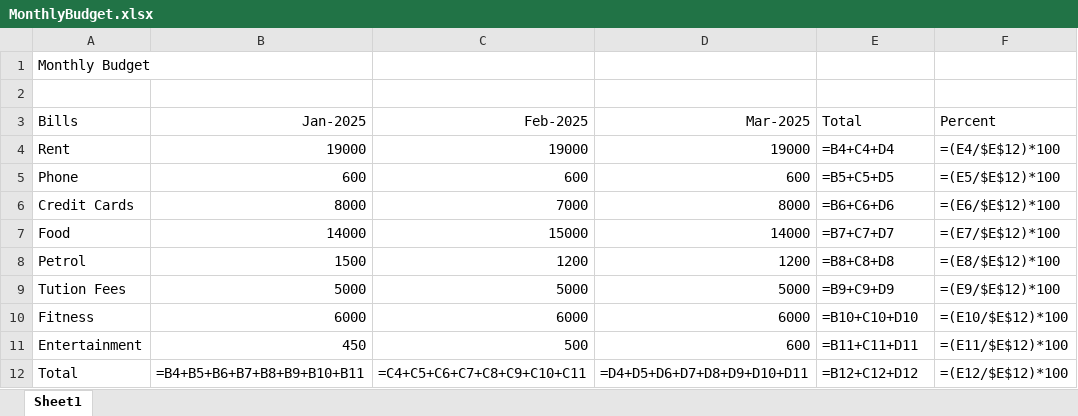
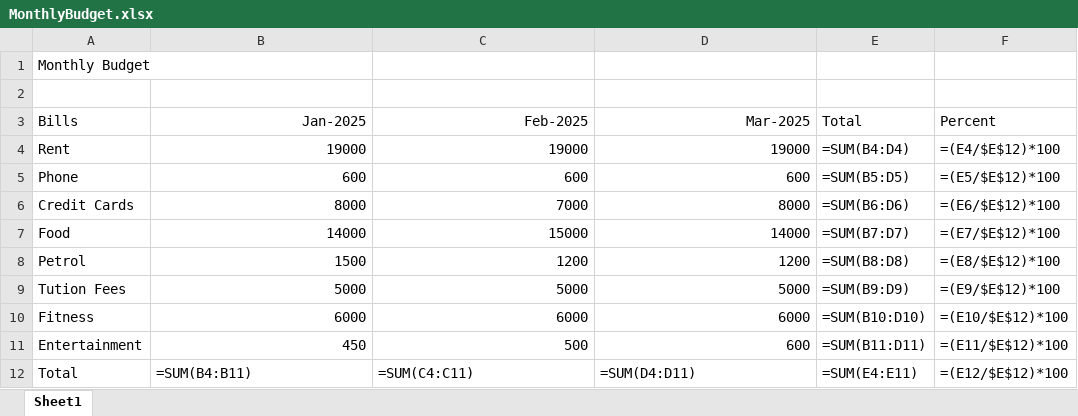
Before and after one commit to rajkhare1/ms-office, an Excel workbook: excel/excel-101/MonthlyBudget.xlsx, sheet Sheet1, drawn as a sheet; values as stored, in another font and other column widths than the file's, no borders; formulas are shown in place of their values; the diff names each change by its address in the sheet, - before the commit and + after, or states it on an @@ line.

Commit message:
=SUM(b4:b11)

```diff
--- a/excel/excel-101/MonthlyBudget.xlsx (sheet Sheet1)
+++ b/excel/excel-101/MonthlyBudget.xlsx (sheet Sheet1)
-E4 (Total): =B4+C4+D4
+E4 (Total): =SUM(B4:D4)
-E5 (Total): =B5+C5+D5
+E5 (Total): =SUM(B5:D5)
-E6 (Total): =B6+C6+D6
+E6 (Total): =SUM(B6:D6)
-E7 (Total): =B7+C7+D7
+E7 (Total): =SUM(B7:D7)
-E8 (Total): =B8+C8+D8
+E8 (Total): =SUM(B8:D8)
-E9 (Total): =B9+C9+D9
+E9 (Total): =SUM(B9:D9)
-E10 (Total): =B10+C10+D10
+E10 (Total): =SUM(B10:D10)
-E11 (Total): =B11+C11+D11
+E11 (Total): =SUM(B11:D11)
-B12 (Jan-2025): =B4+B5+B6+B7+B8+B9+B10+B11
+B12 (Jan-2025): =SUM(B4:B11)
-C12 (Feb-2025): =C4+C5+C6+C7+C8+C9+C10+C11
+C12 (Feb-2025): =SUM(C4:C11)
-D12 (Mar-2025): =D4+D5+D6+D7+D8+D9+D10+D11
+D12 (Mar-2025): =SUM(D4:D11)
-E12 (Total): =B12+C12+D12
+E12 (Total): =SUM(E4:E11)
```
